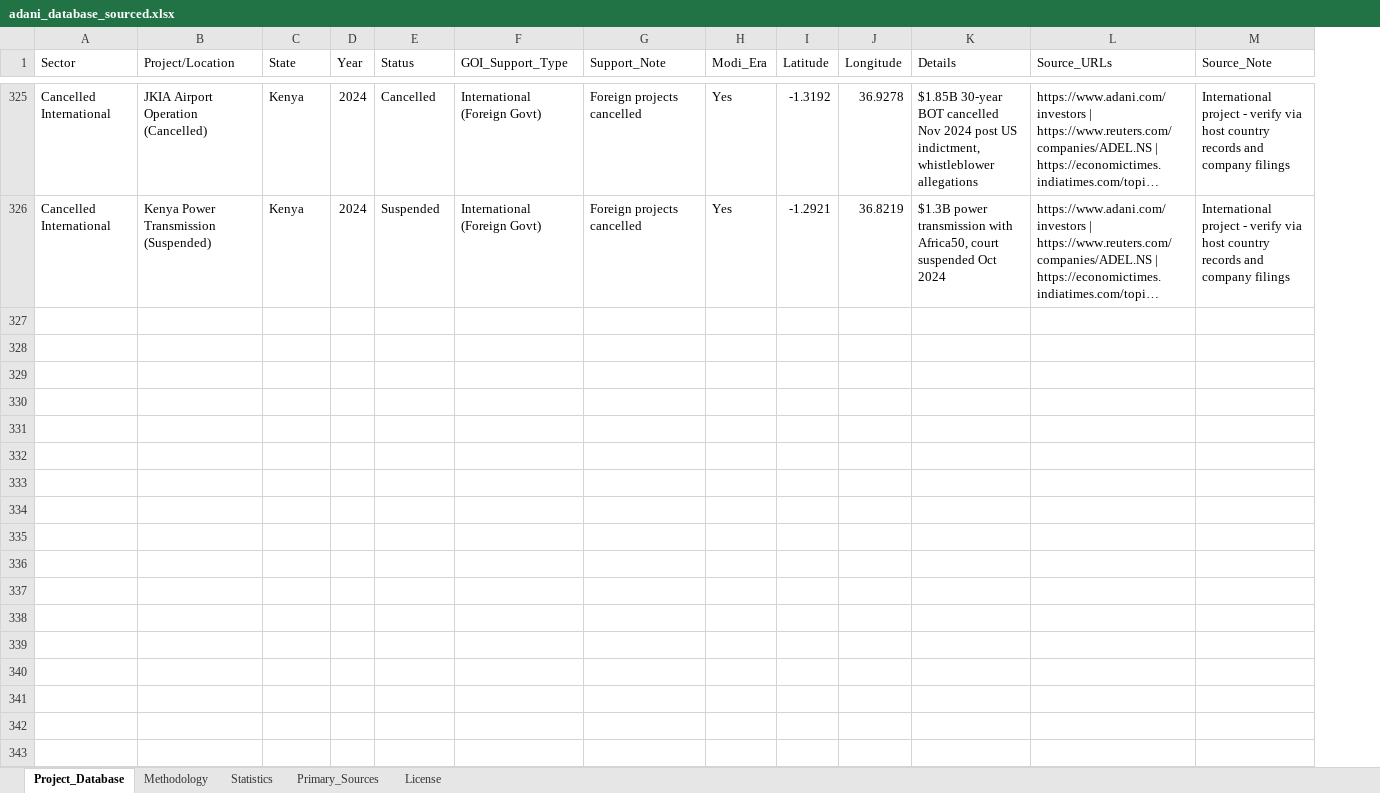
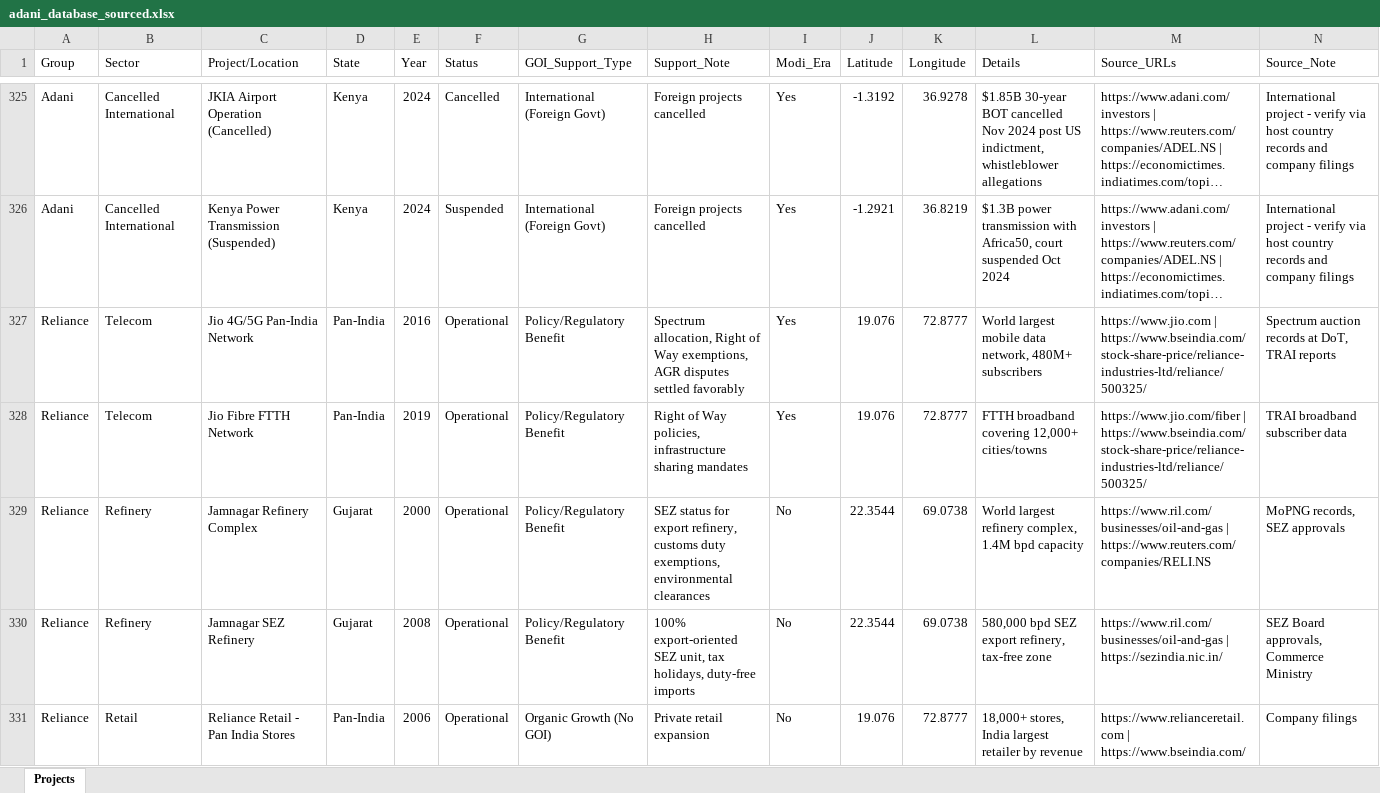
Before and after one commit to Varnasr/Experiments, an Excel workbook: industry-tracker/adani_database_sourced.xlsx, sheet Projects, drawn as a sheet; only a part is shown, gaps mark what is left out; long unchanged cells end in …; values as stored, in another font and other column widths than the file's, no cell formats; rows hold the shown columns only; the diff covers the shown part only; the diff names each change by its address in the sheet, - before the commit and + after, or states it on an @@ line.

```diff
--- a/industry-tracker/adani_database_sourced.xlsx (sheet Projects)
+++ b/industry-tracker/adani_database_sourced.xlsx (sheet Projects)
-sheet tab: Project_Database
+sheet tab: Projects
-sheet tab: Methodology
-sheet tab: Statistics
-sheet tab: Primary_Sources
-sheet tab: License
+column A (Group), rows 325-326: Adani | Adani
+row 327: Reliance | Telecom | Jio 4G/5G Pan-India Network | Pan-India | 2016 | Operational | Policy/Regulatory Benefit | Spectrum allocation, Right of Way exemptions, AGR disputes settled favorably | Yes | 19.076 | 72.8777 | World largest mobile data network, 480M+ subscribers | https://www.jio.com | https://www.bseindia.com/stock-share-price/reliance-industries-ltd/reliance/500325/ | Spectrum auction records at DoT, TRAI reports
+row 328: Reliance | Telecom | Jio Fibre FTTH Network | Pan-India | 2019 | Operational | Policy/Regulatory Benefit | Right of Way policies, infrastructure sharing mandates | Yes | 19.076 | 72.8777 | FTTH broadband covering 12,000+ cities/towns | https://www.jio.com/fiber | https://www.bseindia.com/stock-share-price/reliance-industries-ltd/reliance/500325/ | TRAI broadband subscriber data
+row 329: Reliance | Refinery | Jamnagar Refinery Complex | Gujarat | 2000 | Operational | Policy/Regulatory Benefit | SEZ status for export refinery, customs duty exemptions, environmental clearances | No | 22.3544 | 69.0738 | World largest refinery complex, 1.4M bpd capacity | https://www.ril.com/businesses/oil-and-gas | https://www.reuters.com/companies/RELI.NS | MoPNG records, SEZ approvals
+row 330: Reliance | Refinery | Jamnagar SEZ Refinery | Gujarat | 2008 | Operational | Policy/Regulatory Benefit | 100% export-oriented SEZ unit, tax holidays, duty-free imports | No | 22.3544 | 69.0738 | 580,000 bpd SEZ export refinery, tax-free zone | https://www.ril.com/businesses/oil-and-gas | https://sezindia.nic.in/ | SEZ Board approvals, Commerce Ministry
+row 331: Reliance | Retail | Reliance Retail - Pan India Stores | Pan-India | 2006 | Operational | Organic Growth (No GOI) | Private retail expansion | No | 19.076 | 72.8777 | 18,000+ stores, India largest retailer by revenue | https://www.relianceretail.com | https://www.bseindia.com/ | Company filings
```
Also changed, not shown: 114 added rows and 81 edited cells elsewhere in this sheet, cell formats, 6 other files.
